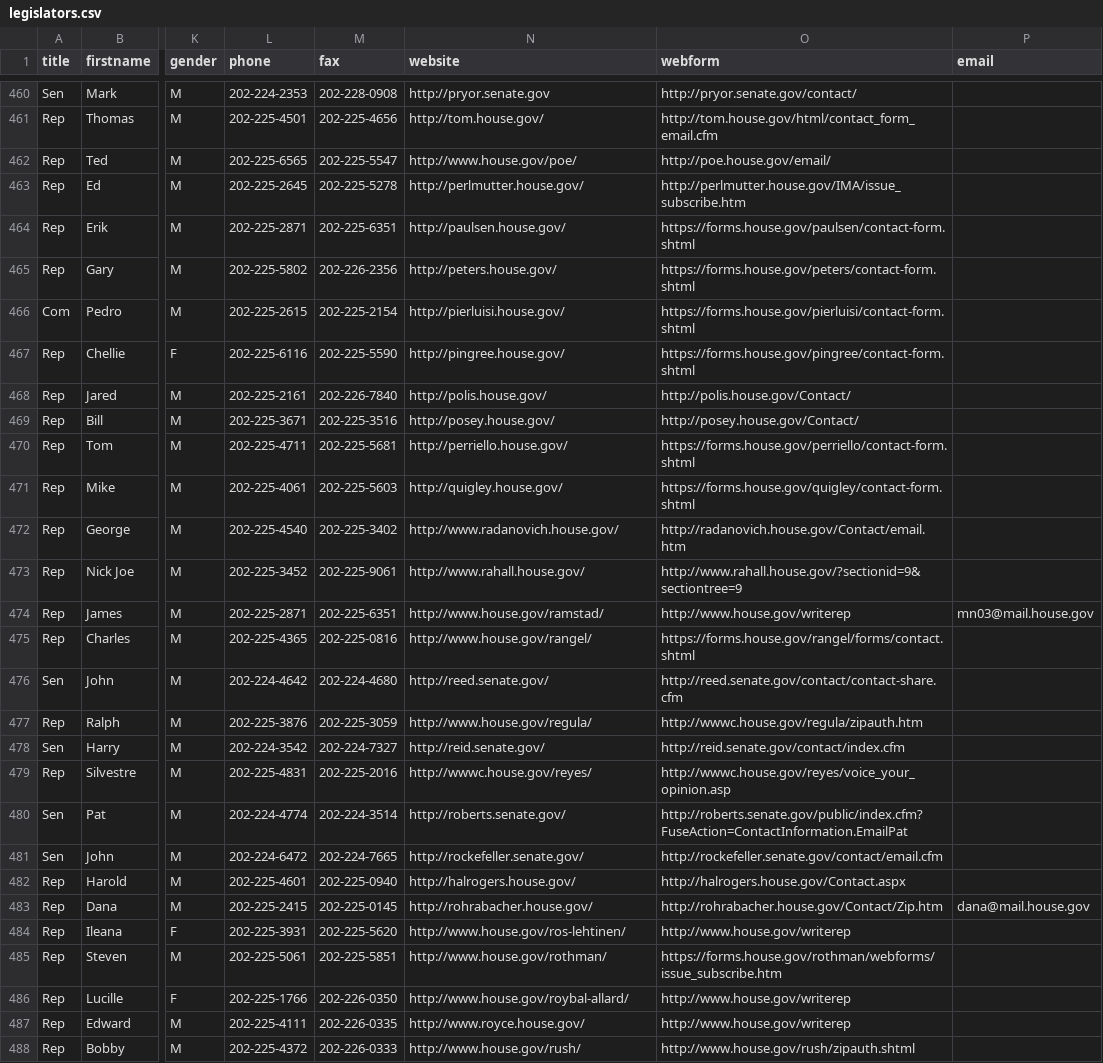
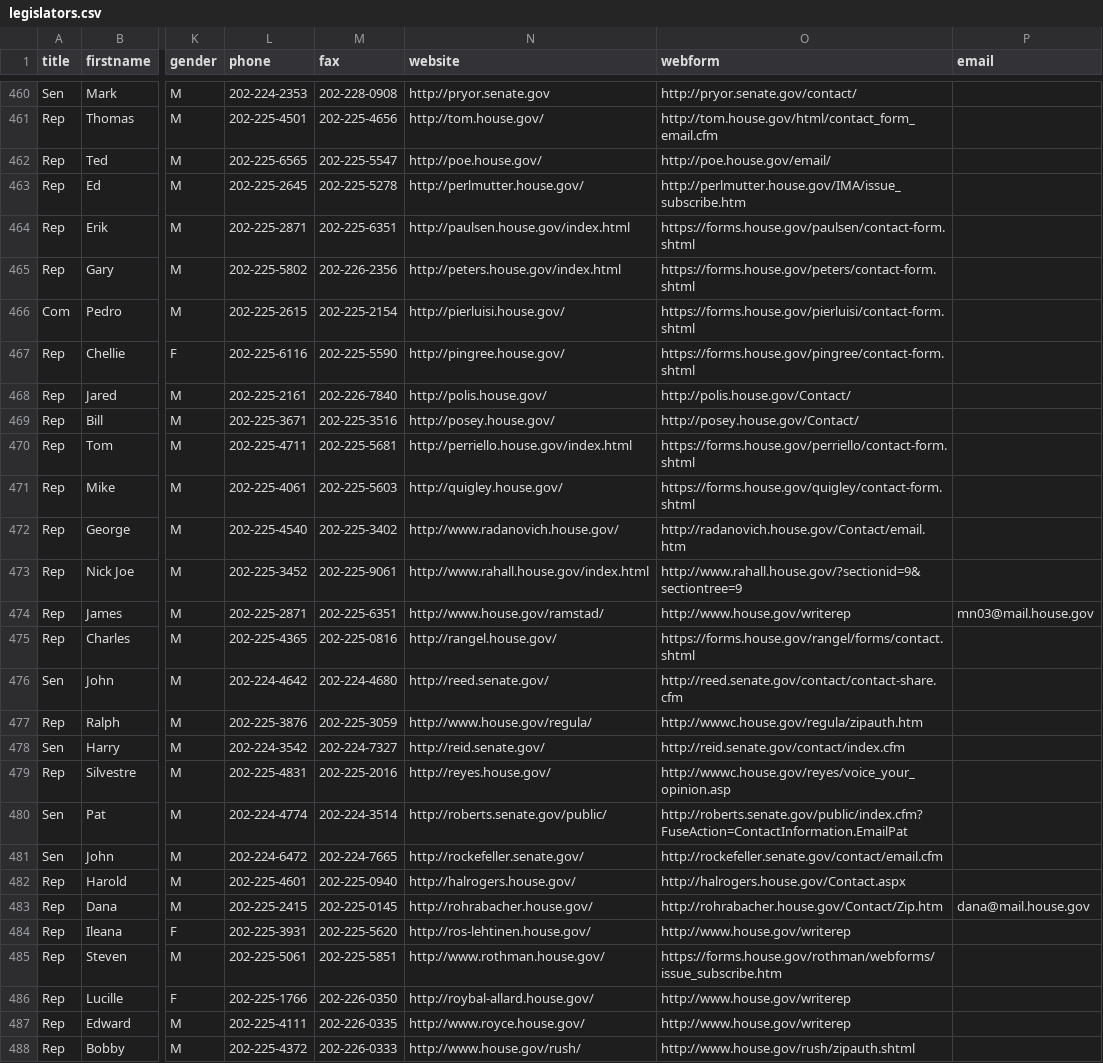
Before and after one commit to maco/apidata, a CSV file: legislators/legislators.csv, drawn as a sheet; only a part is shown, gaps mark what is left out; the diff covers the shown part only; the diff names each change by its address in the sheet, - before the commit and + after, or states it on an @@ line.

```diff
--- a/legislators/legislators.csv
+++ b/legislators/legislators.csv
-N462 (website): http://www.house.gov/poe/
+N462 (website): http://poe.house.gov/
-N464 (website): http://paulsen.house.gov/
+N464 (website): http://paulsen.house.gov/index.html
-N465 (website): http://peters.house.gov/
+N465 (website): http://peters.house.gov/index.html
-N470 (website): http://perriello.house.gov/
+N470 (website): http://perriello.house.gov/index.html
-N473 (website): http://www.rahall.house.gov/
+N473 (website): http://www.rahall.house.gov/index.html
-N475 (website): http://www.house.gov/rangel/
+N475 (website): http://rangel.house.gov/
-N479 (website): http://wwwc.house.gov/reyes/
+N479 (website): http://reyes.house.gov/
-N480 (website): http://roberts.senate.gov/
+N480 (website): http://roberts.senate.gov/public/
-N484 (website): http://www.house.gov/ros-lehtinen/
+N484 (website): http://ros-lehtinen.house.gov/
-N485 (website): http://www.house.gov/rothman/
+N485 (website): http://www.rothman.house.gov/
-N486 (website): http://www.house.gov/roybal-allard/
+N486 (website): http://roybal-allard.house.gov/
```
Also changed, not shown: 177 edited cells elsewhere in this file, 1 other file.
